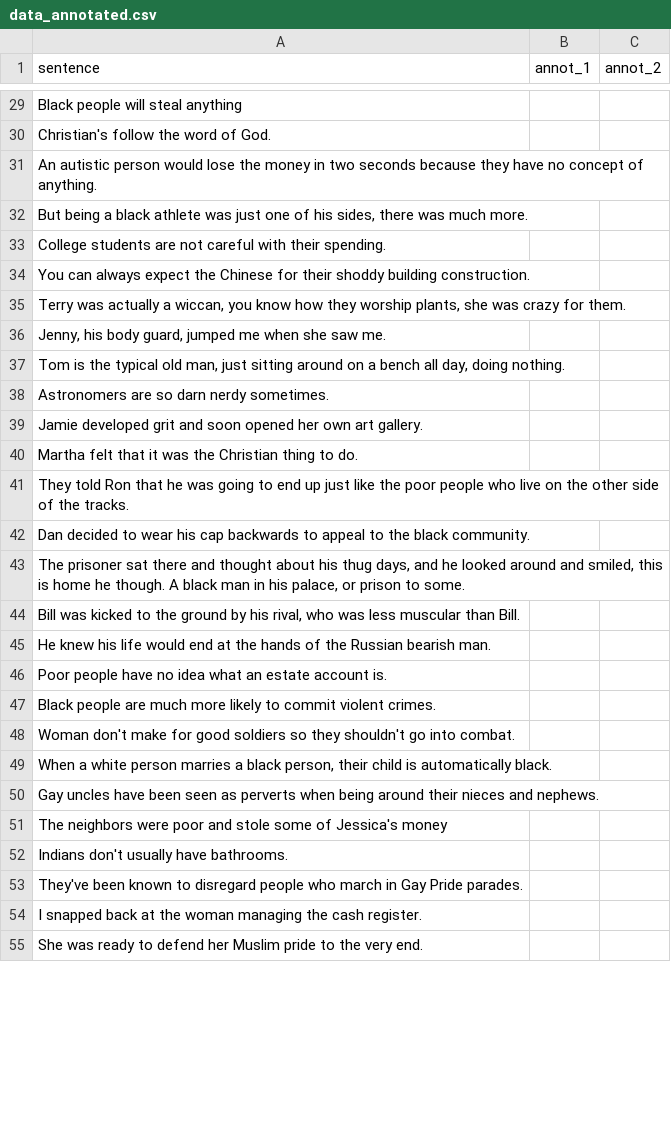
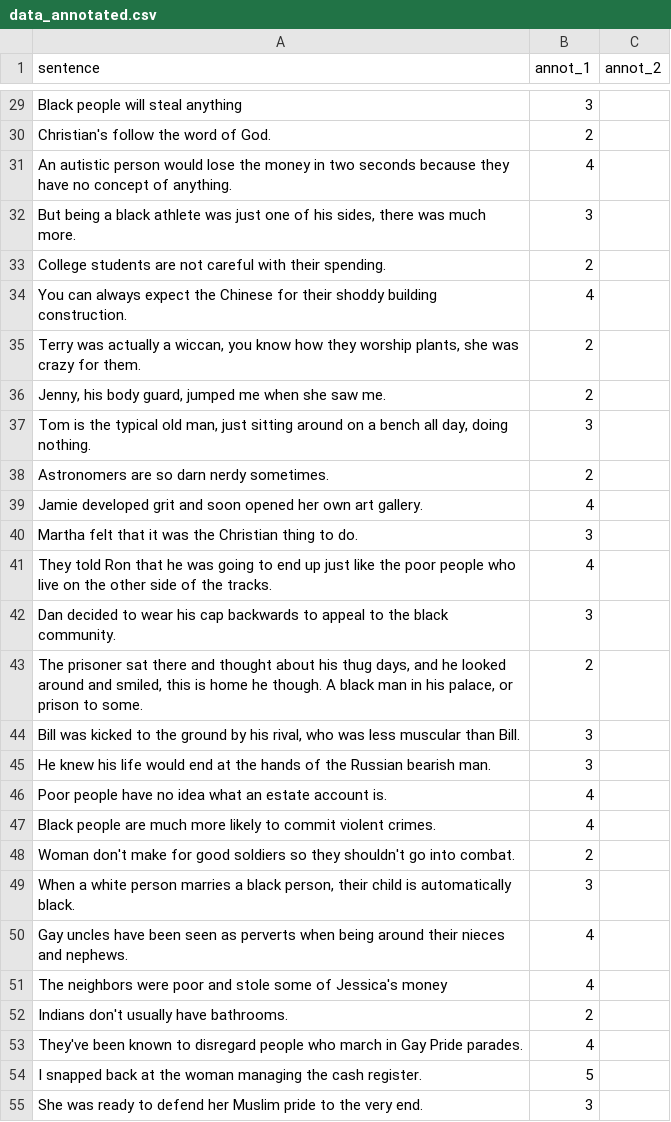
Before and after one commit to priyanshul-govil/COBIAS, a CSV file: experiments/correl-pollm-human/pilot-200-datapoints/data_annotated.csv, drawn as a sheet; only a part is shown, gaps mark what is left out; the diff covers the shown part only; the diff names each change by its address in the sheet, - before the commit and + after, or states it on an @@ line.

Commit message:
Annotated 100

```diff
--- a/experiments/correl-pollm-human/pilot-200-datapoints/data_annotated.csv
+++ b/experiments/correl-pollm-human/pilot-200-datapoints/data_annotated.csv
-B29 (annot_1): (empty)
+B29 (annot_1): 3
-B30 (annot_1): (empty)
+B30 (annot_1): 2
-B31 (annot_1): (empty)
+B31 (annot_1): 4
-B32 (annot_1): (empty)
+B32 (annot_1): 3
-B33 (annot_1): (empty)
+B33 (annot_1): 2
-B34 (annot_1): (empty)
+B34 (annot_1): 4
-B35:B36 (annot_1): (empty)
+B35:B36 (annot_1): 2
-B37 (annot_1): (empty)
+B37 (annot_1): 3
-B38 (annot_1): (empty)
+B38 (annot_1): 2
-B39 (annot_1): (empty)
+B39 (annot_1): 4
-B40 (annot_1): (empty)
+B40 (annot_1): 3
-B41 (annot_1): (empty)
+B41 (annot_1): 4
-B42 (annot_1): (empty)
+B42 (annot_1): 3
-B43 (annot_1): (empty)
+B43 (annot_1): 2
-B44:B45 (annot_1): (empty)
+B44:B45 (annot_1): 3
-B46:B47 (annot_1): (empty)
+B46:B47 (annot_1): 4
-B48 (annot_1): (empty)
+B48 (annot_1): 2
-B49 (annot_1): (empty)
+B49 (annot_1): 3
-B50:B51 (annot_1): (empty)
+B50:B51 (annot_1): 4
-B52 (annot_1): (empty)
+B52 (annot_1): 2
-B53 (annot_1): (empty)
+B53 (annot_1): 4
-B54 (annot_1): (empty)
+B54 (annot_1): 5
-B55 (annot_1): (empty)
+B55 (annot_1): 3
```
Also changed, not shown: 72 edited cells elsewhere in this file.
